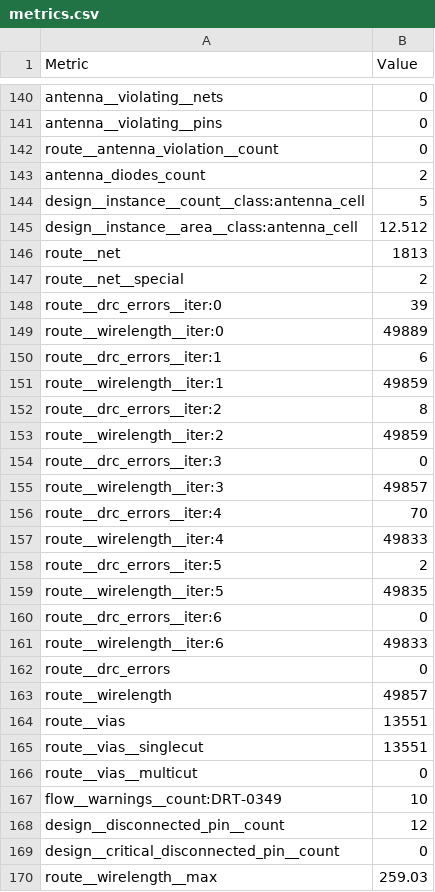
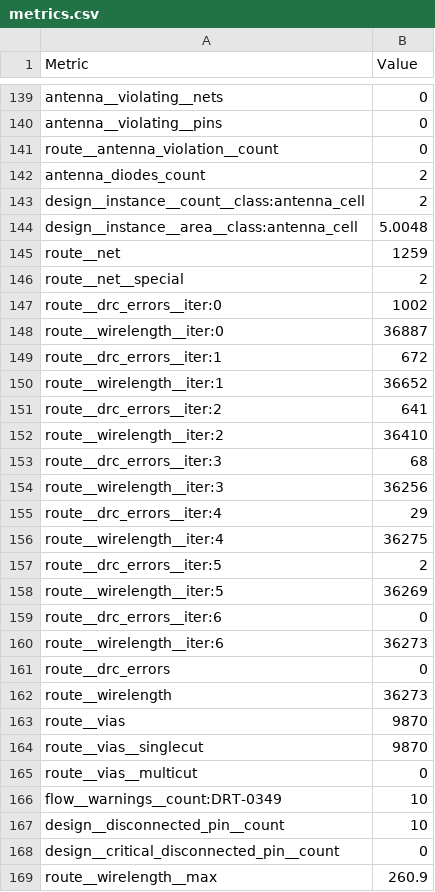
Before and after one commit to ttcodebot/tinytapeout-sky-26a, a CSV file: projects/tt_um_glyph_mode_hd/stats/metrics.csv, drawn as a sheet; only a part is shown, gaps mark what is left out; the diff covers the shown part only.

```diff
--- a/projects/tt_um_glyph_mode_hd/stats/metrics.csv
+++ b/projects/tt_um_glyph_mode_hd/stats/metrics.csv
@@ -143,28 +142,28 @@ route__antenna_violation__count,0
 antenna_diodes_count,2
-design__instance__count__class:antenna_cell,5
-design__instance__area__class:antenna_cell,12.512
-route__net,1813
+design__instance__count__class:antenna_cell,2
+design__instance__area__class:antenna_cell,5.0048
+route__net,1259
 route__net__special,2
-route__drc_errors__iter:0,39
-route__wirelength__iter:0,49889
-route__drc_errors__iter:1,6
-route__wirelength__iter:1,49859
-route__drc_errors__iter:2,8
-route__wirelength__iter:2,49859
-route__drc_errors__iter:3,0
-route__wirelength__iter:3,49857
-route__drc_errors__iter:4,70
-route__wirelength__iter:4,49833
+route__drc_errors__iter:0,1002
+route__wirelength__iter:0,36887
+route__drc_errors__iter:1,672
+route__wirelength__iter:1,36652
+route__drc_errors__iter:2,641
+route__wirelength__iter:2,36410
+route__drc_errors__iter:3,68
+route__wirelength__iter:3,36256
+route__drc_errors__iter:4,29
+route__wirelength__iter:4,36275
 route__drc_errors__iter:5,2
-route__wirelength__iter:5,49835
+route__wirelength__iter:5,36269
 route__drc_errors__iter:6,0
-route__wirelength__iter:6,49833
+route__wirelength__iter:6,36273
 route__drc_errors,0
-route__wirelength,49857
-route__vias,13551
-route__vias__singlecut,13551
+route__wirelength,36273
+route__vias,9870
+route__vias__singlecut,9870
 route__vias__multicut,0
 flow__warnings__count:DRT-0349,10
-design__disconnected_pin__count,12
+design__disconnected_pin__count,10
 design__critical_disconnected_pin__count,0
-route__wirelength__max,259.03
+route__wirelength__max,260.9
```
Also changed, not shown: 1 removed row, 1 moved row and 121 edited cells elsewhere in this file, 7 other files.
